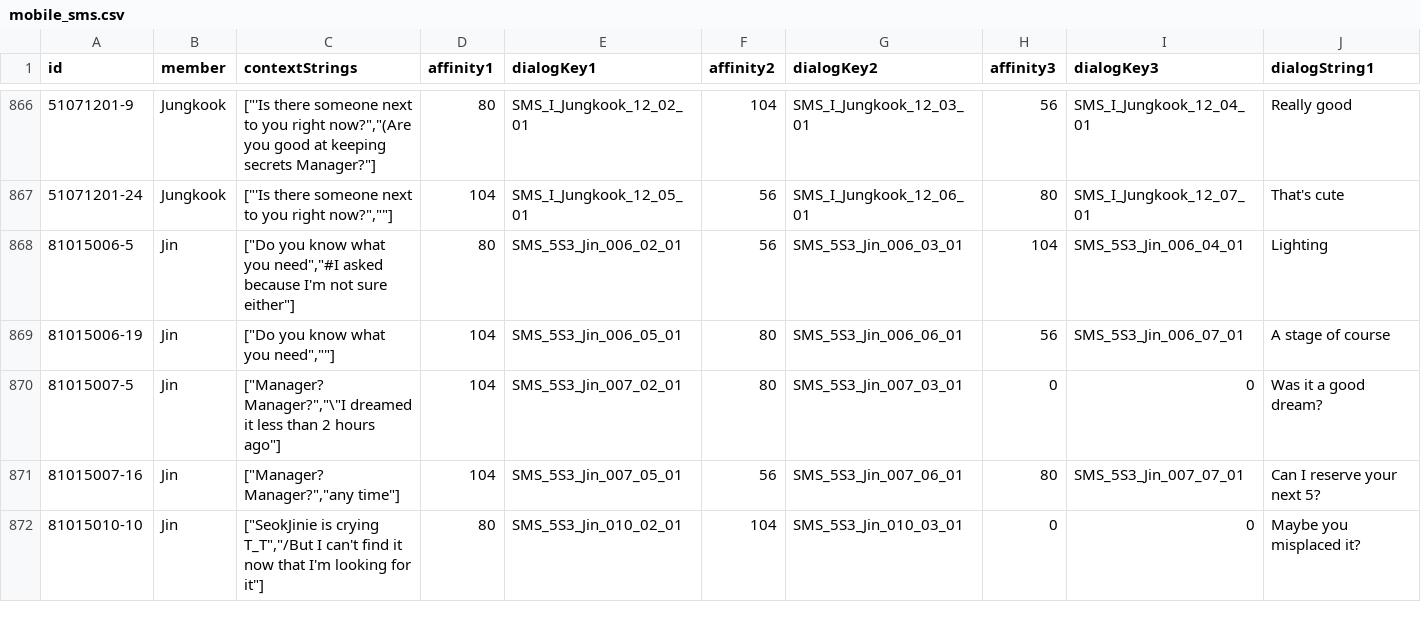
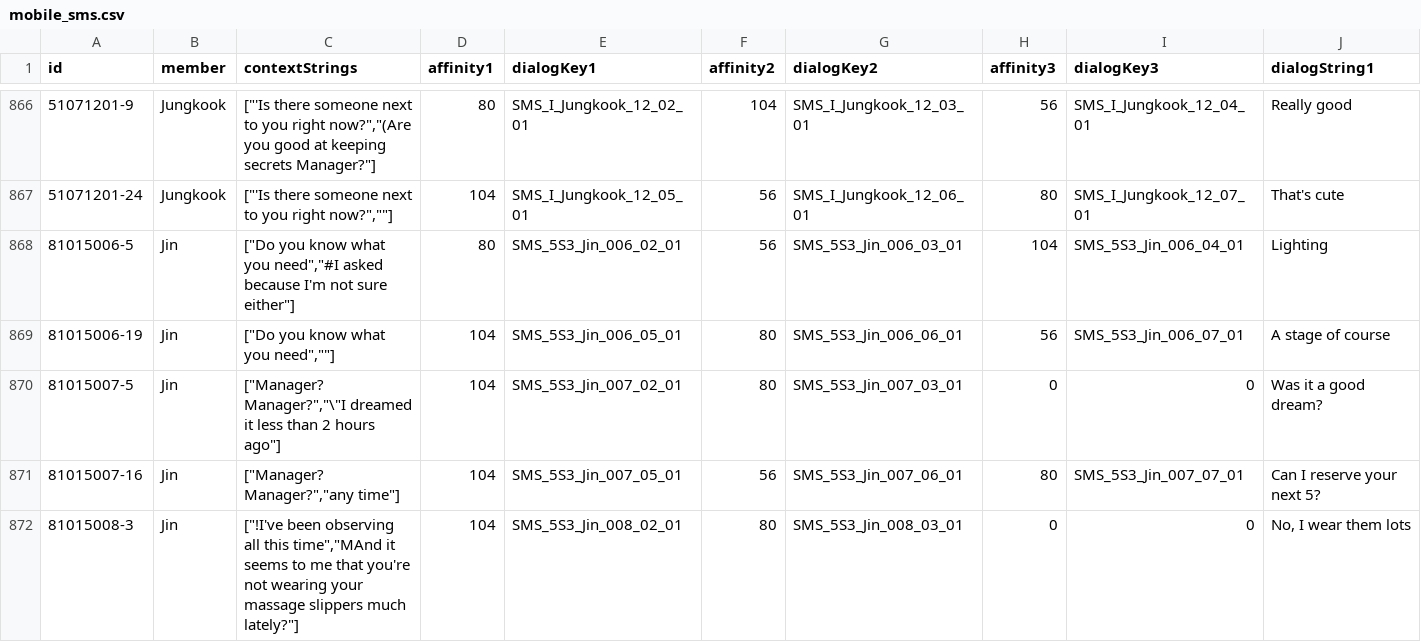
Before and after one commit to inggy/bts-world-data-extractor, a CSV file: output/mobile_sms.csv, drawn as a sheet; only a part is shown, gaps mark what is left out; the shorter side is filled out with more unchanged rows; rows hold the shown columns only; the diff covers the shown part only; the diff names each change by its address in the sheet, - before the commit and + after, or states it on an @@ line.

```diff
--- a/output/mobile_sms.csv
+++ b/output/mobile_sms.csv
+row 872: 81015008-3 | Jin | ["!I've been observing all this time","MAnd it seems to me that you're not wearing your massage slippers much lately?"] | 104 | SMS_5S3_Jin_008_02_01 | 80 | SMS_5S3_Jin_008_03_01 | 0 | 0 | No, I wear them lots
```
Also changed, not shown: 13 added rows elsewhere in this file, output/consumable_cards.csv, 5 other files.
